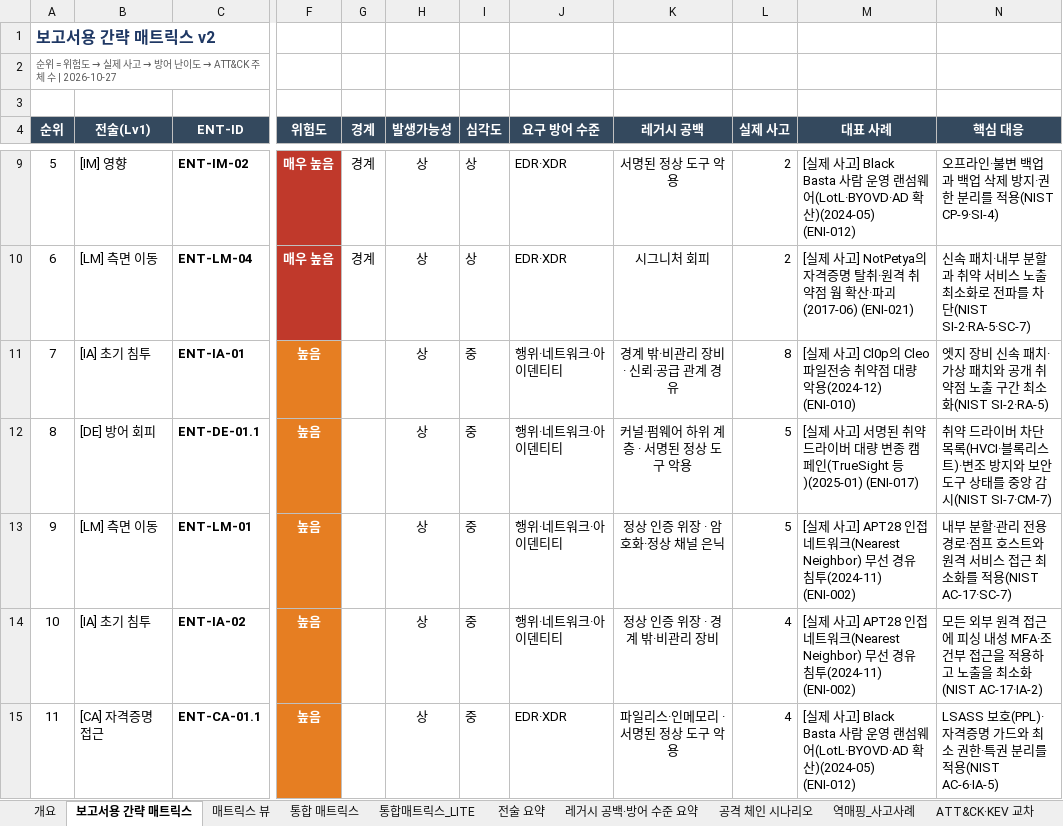
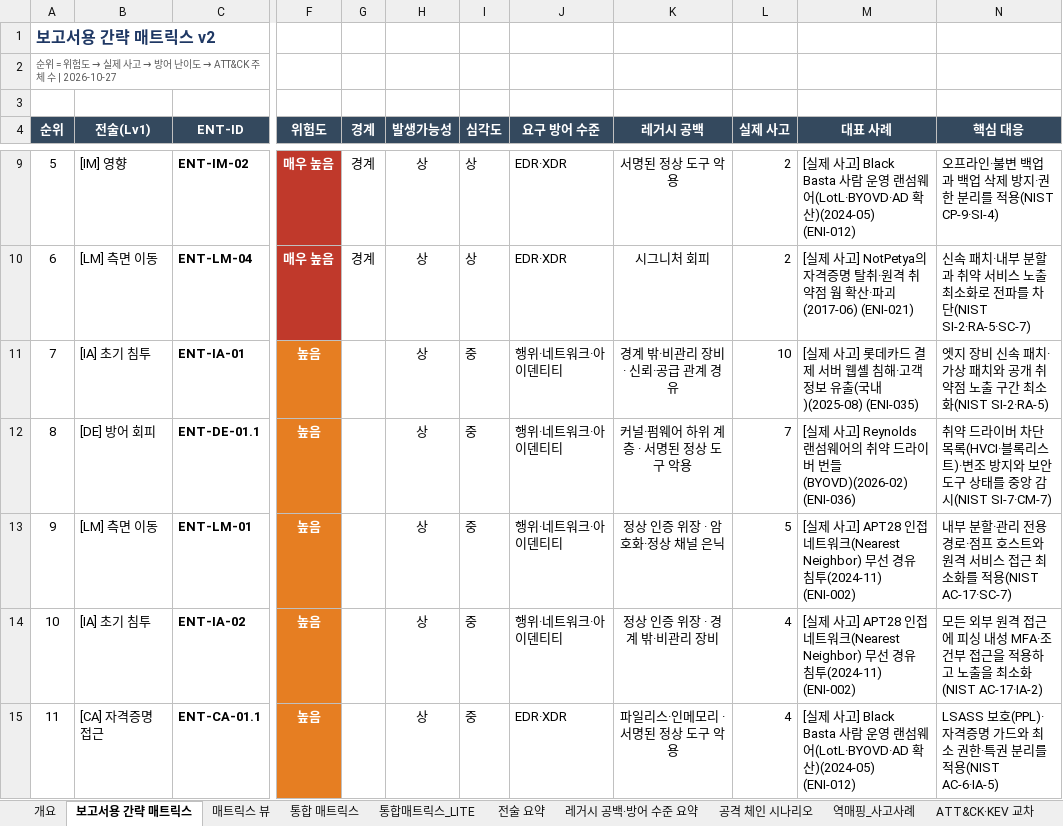
Before and after one commit to donggil-kim/test_2026, an Excel workbook: enterprise/output/통합_고도화엔터프라이즈_보안위협_매트릭스_v2.xlsx, sheet 보고서용 간략 매트릭스, drawn as a sheet; only a part is shown, gaps mark what is left out; values as stored, in another font and other column widths than the file's, no borders; the diff covers the shown part only; the diff names each change by its address in the sheet, - before the commit and + after, or states it on an @@ line.

```diff
--- a/enterprise/output/통합_고도화엔터프라이즈_보안위협_매트릭스_v2.xlsx (sheet 보고서용 간략 매트릭스)
+++ b/enterprise/output/통합_고도화엔터프라이즈_보안위협_매트릭스_v2.xlsx (sheet 보고서용 간략 매트릭스)
-L11 (실제 사고): 8
+L11 (실제 사고): 10
-M11 (대표 사례): …사고] Cl0p의 Cleo 파일전송 취약점 대량 악용(2024-12) (ENI-010)
+M11 (대표 사례): …사고] 롯데카드 결제 서버 웹셸 침해·고객정보 유출(국내)(2025-08) (ENI-035)
-L12 (실제 사고): 5
+L12 (실제 사고): 7
-M12 (대표 사례): …사고] 서명된 취약 드라이버 대량 변종 캠페인(TrueSight 등)(2025-01) (ENI-017)
+M12 (대표 사례): …사고] Reynolds 랜섬웨어의 취약 드라이버 번들(BYOVD)(2026-02) (ENI-036)
```
Also changed, not shown: 2 added rows, 2 removed rows, 2 edited cells and row numbers in column A elsewhere in this sheet, sheet 역매핑_사고사례, sheet 통합 매트릭스, sheet 통합매트릭스_LITE, sheet 매트릭스 뷰, sheet 개요, sheet 대응 기준 연계, 1 more sheet, integrated/output/통합_보안위협_매트릭스_v5_엔터프라이즈뷰.xlsx, 7 other files.
